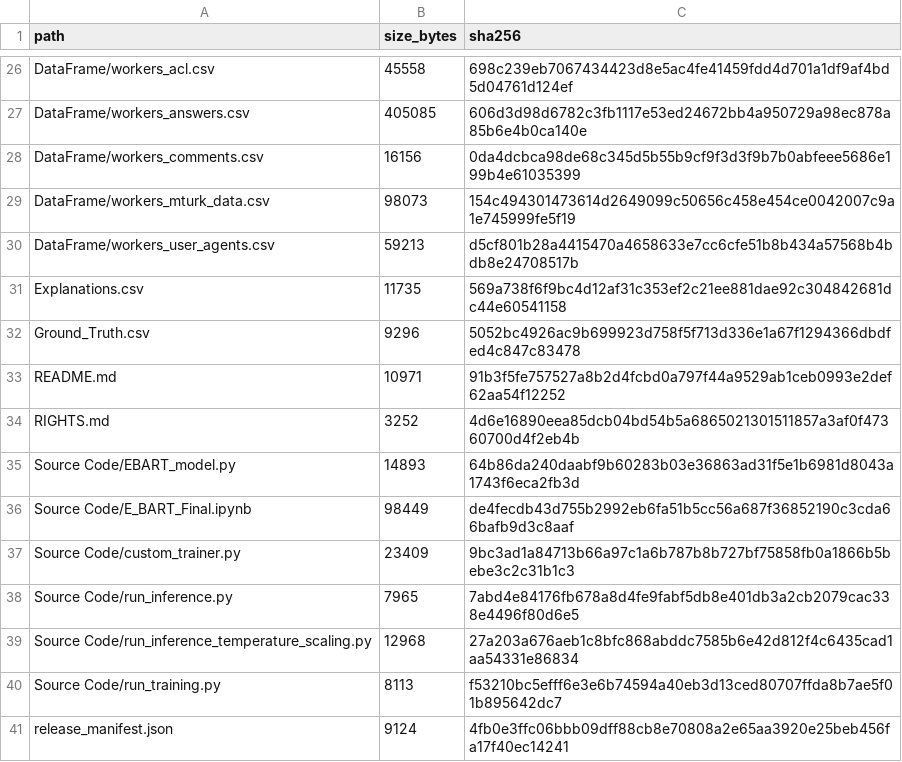
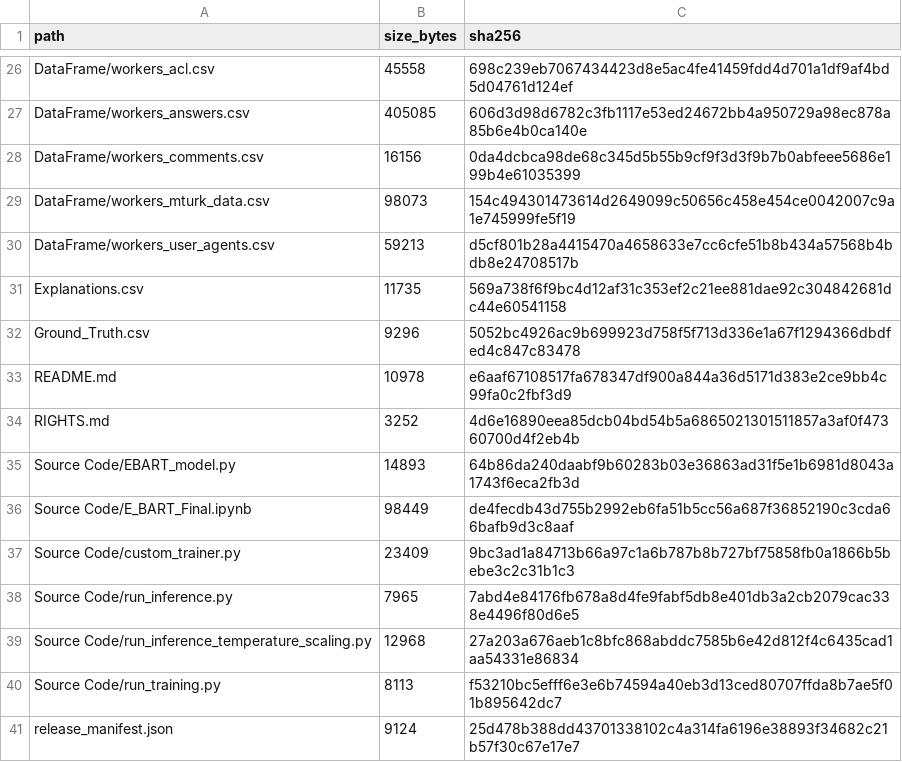
Before and after one commit to CR380R/E-BART, a CSV file: checksums.csv, drawn as a sheet; only a part is shown, gaps mark what is left out.

Commit message:
docs: update checksums for verified README links

```diff
--- a/checksums.csv
+++ b/checksums.csv
@@ -32,3 +32,3 @@ Explanations.csv,11735,569a738f6f9bc4d12af31c353ef2c21ee881dae92c304842681dc44e6
 Ground_Truth.csv,9296,5052bc4926ac9b699923d758f5f713d336e1a67f1294366dbdfed4c847c83478
-README.md,10971,91b3f5fe757527a8b2d4fcbd0a797f44a9529ab1ceb0993e2def62aa54f12252
+README.md,10978,e6aaf67108517fa678347df900a844a36d5171d383e2ce9bb4c99fa0c2fbf3d9
 RIGHTS.md,3252,4d6e16890eea85dcb04bd54b5a6865021301511857a3af0f47360700d4f2eb4b
@@ -40,2 +40,2 @@ Source Code/run_inference_temperature_scaling.py,12968,27a203a676aeb1c8bfc868abd
 Source Code/run_training.py,8113,f53210bc5efff6e3e6b74594a40eb3d13ced80707ffda8b7ae5f01b895642dc7
-release_manifest.json,9124,4fb0e3ffc06bbb09dff88cb8e70808a2e65aa3920e25beb456fa17f40ec14241
+release_manifest.json,9124,25d478b388dd43701338102c4a314fa6196e38893f34682c21b57f30c67e17e7
```
